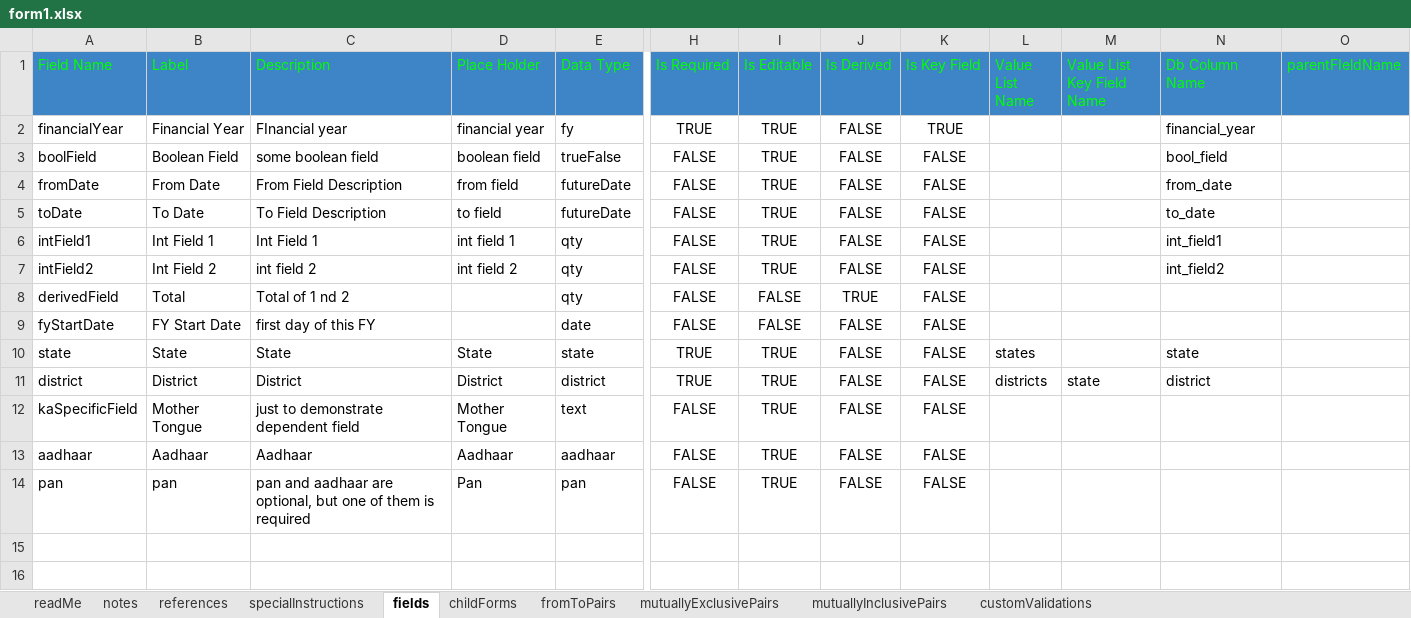
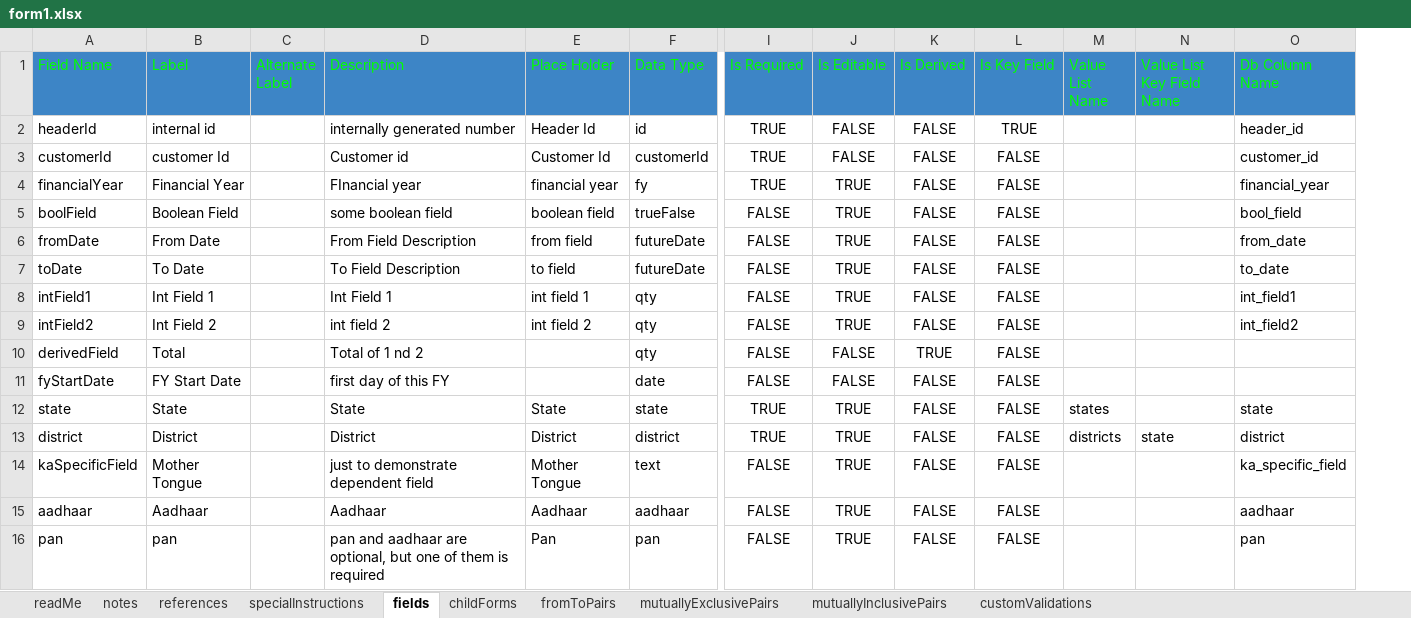
Before and after one commit to raghu-bhandi/forms, an Excel workbook: src/main/resources/fm/spec/form/form1.xlsx, sheet fields, drawn as a sheet; only a part is shown, gaps mark what is left out; values as stored, in another font and other column widths than the file's, no borders; charts and pictures not drawn; removed rows and columns are numbered as before the commit, all else as after; rows hold the shown columns only; the diff names each change by its address in the sheet, - before the commit and + after, or states it on an @@ line.

```diff
--- a/src/main/resources/fm/spec/form/form1.xlsx (sheet fields)
+++ b/src/main/resources/fm/spec/form/form1.xlsx (sheet fields)
+column C (Alternate Label), empty
-column O (parentFIeldName), empty
+row 2: headerId | internal id |  | internally generated number | Header Id | id | TRUE | FALSE | FALSE | TRUE |  |  | header_id
+row 3: customerId | customer Id |  | Customer id | Customer Id | customerId | TRUE | FALSE | FALSE | FALSE |  |  | customer_id
-L4 (Is Key Field): TRUE
+L4 (Is Key Field): FALSE
-O14 (Db Column Name): (empty)
+O14 (Db Column Name): ka_specific_field
-O15 (Db Column Name): (empty)
+O15 (Db Column Name): aadhaar
-O16 (Db Column Name): (empty)
+O16 (Db Column Name): pan
```
Also changed, not shown: sheet specialInstructions, sheet childForms, sheet readMe, src/main/resources/fm/spec/application.xlsx, src/main/resources/fm/spec/form/form2.xlsx, 47 other files.
